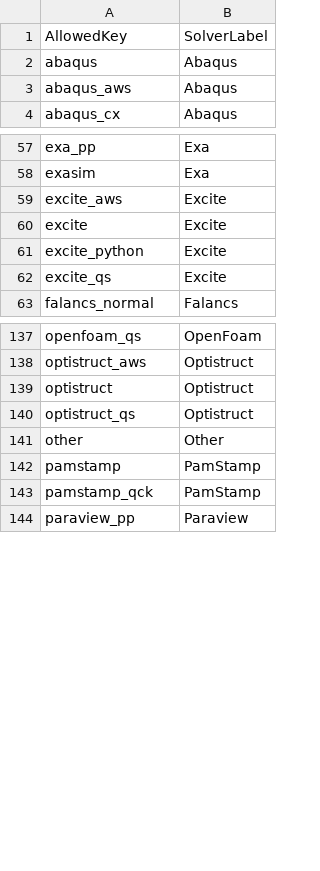
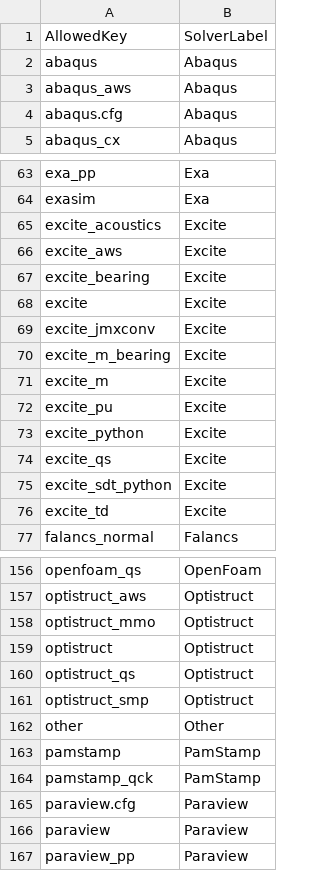
Before and after one commit to JCN-9000/lsf_exporter, a CSV file: Solver-Standard.csv, drawn as a sheet; only a part is shown, gaps mark what is left out; the diff covers the shown part only.

```diff
--- a/Solver-Standard.csv
+++ b/Solver-Standard.csv
@@ -3,2 +3,3 @@ abaqus,Abaqus
 abaqus_aws,Abaqus
+abaqus.cfg,Abaqus
 abaqus_cx,Abaqus
@@ -58,6 +64,14 @@ exa_pp,Exa
 exasim,Exa
+excite_acoustics,Excite
 excite_aws,Excite
+excite_bearing,Excite
 excite,Excite
+excite_jmxconv,Excite
+excite_m_bearing,Excite
+excite_m,Excite
+excite_pu,Excite
 excite_python,Excite
 excite_qs,Excite
+excite_sdt_python,Excite
+excite_td,Excite
 falancs_normal,Falancs
@@ -138,4 +157,6 @@ openfoam_qs,OpenFoam
 optistruct_aws,Optistruct
+optistruct_mmo,Optistruct
 optistruct,Optistruct
 optistruct_qs,Optistruct
+optistruct_smp,Optistruct
 other,Other
@@ -143,2 +164,4 @@ pamstamp,PamStamp
 pamstamp_qck,PamStamp
+paraview.cfg,Paraview
+paraview,Paraview
 paraview_pp,Paraview
```
Also changed, not shown: 22 added rows, 2 moved rows and 1 edited cell elsewhere in this file.
